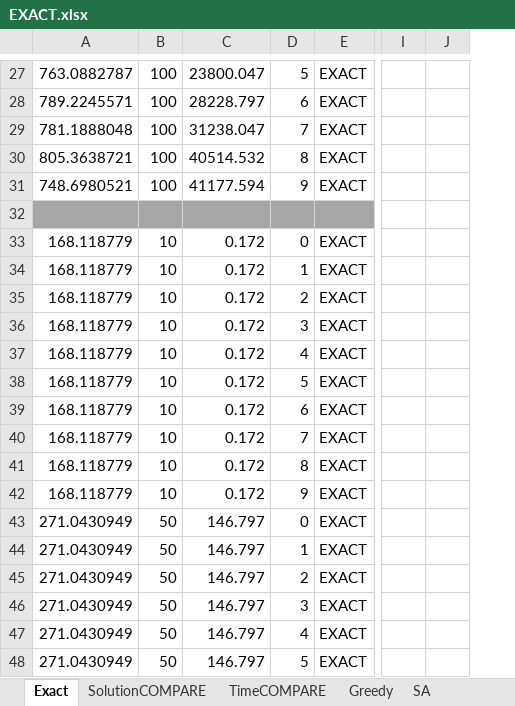
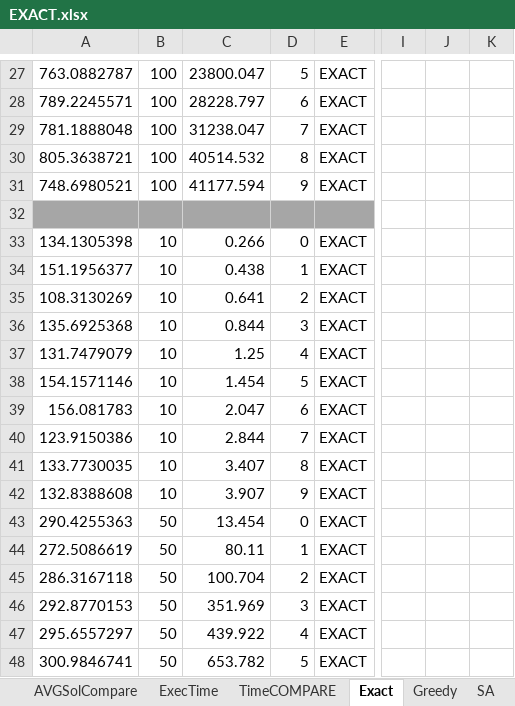
Before and after one commit to annabonaldo/Heuristics4Tsp, an Excel workbook: dataAnalysis/EXACT.xlsx, sheet Exact, drawn as a sheet; only a part is shown, gaps mark what is left out; values as stored, in another font and other column widths than the file's, no borders; conditional formats not drawn; the diff covers the shown part only; the diff names each change by its address in the sheet, - before the commit and + after, or states it on an @@ line.

```diff
--- a/dataAnalysis/EXACT.xlsx (sheet Exact)
+++ b/dataAnalysis/EXACT.xlsx (sheet Exact)
+sheet tab: AVGSolCompare
+sheet tab: ExecTime
@@ sheet tab order changed: AVGSolCompare | ExecTime | TimeCOMPARE | Exact | Greedy | SA @@
+column J, empty
-A33: 168.118779
+A33: 134.1305398
-C33: 0.172
+C33: 0.266
-A34: 168.118779
+A34: 151.1956377
-C34: 0.172
+C34: 0.438
-A35: 168.118779
+A35: 108.3130269
-C35: 0.172
+C35: 0.641
-A36: 168.118779
+A36: 135.6925368
-C36: 0.172
+C36: 0.844
-A37: 168.118779
+A37: 131.7479079
-C37: 0.172
+C37: 1.25
-A38: 168.118779
+A38: 154.1571146
-C38: 0.172
+C38: 1.454
-A39: 168.118779
+A39: 156.081783
-C39: 0.172
+C39: 2.047
-A40: 168.118779
+A40: 123.9150386
-C40: 0.172
+C40: 2.844
-A41: 168.118779
+A41: 133.7730035
-C41: 0.172
+C41: 3.407
-A42: 168.118779
+A42: 132.8388608
-C42: 0.172
+C42: 3.907
-A43: 271.0430949
+A43: 290.4255363
-C43: 146.797
+C43: 13.454
-A44: 271.0430949
+A44: 272.5086619
-C44: 146.797
+C44: 80.11
-A45: 271.0430949
+A45: 286.3167118
-C45: 146.797
+C45: 100.704
-A46: 271.0430949
+A46: 292.8770153
-C46: 146.797
+C46: 351.969
-A47: 271.0430949
+A47: 295.6557297
-C47: 146.797
+C47: 439.922
-A48: 271.0430949
+A48: 300.9846741
-C48: 146.797
+C48: 653.782
```
Also changed, not shown: 56 edited cells elsewhere in this sheet, sheet SA, sheet SolutionCOMPARE, sheet TimeCOMPARE, other sheet tabs, charts or pictures, 4 other files.
